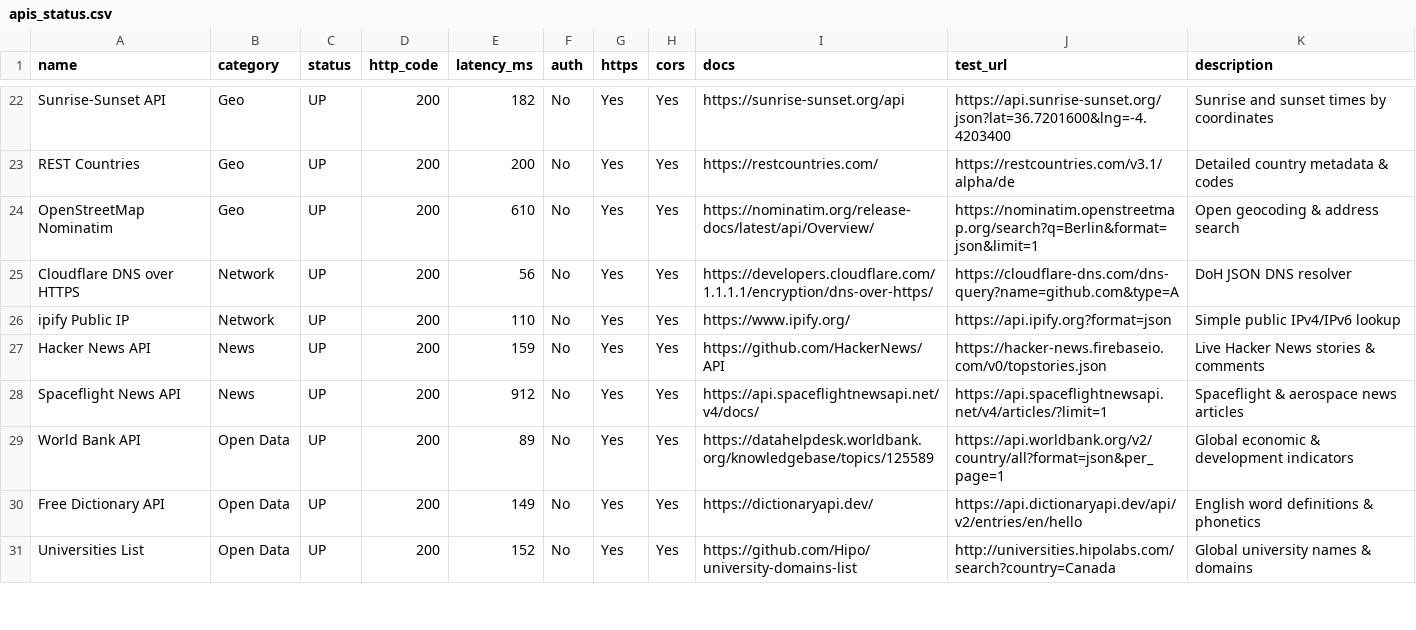
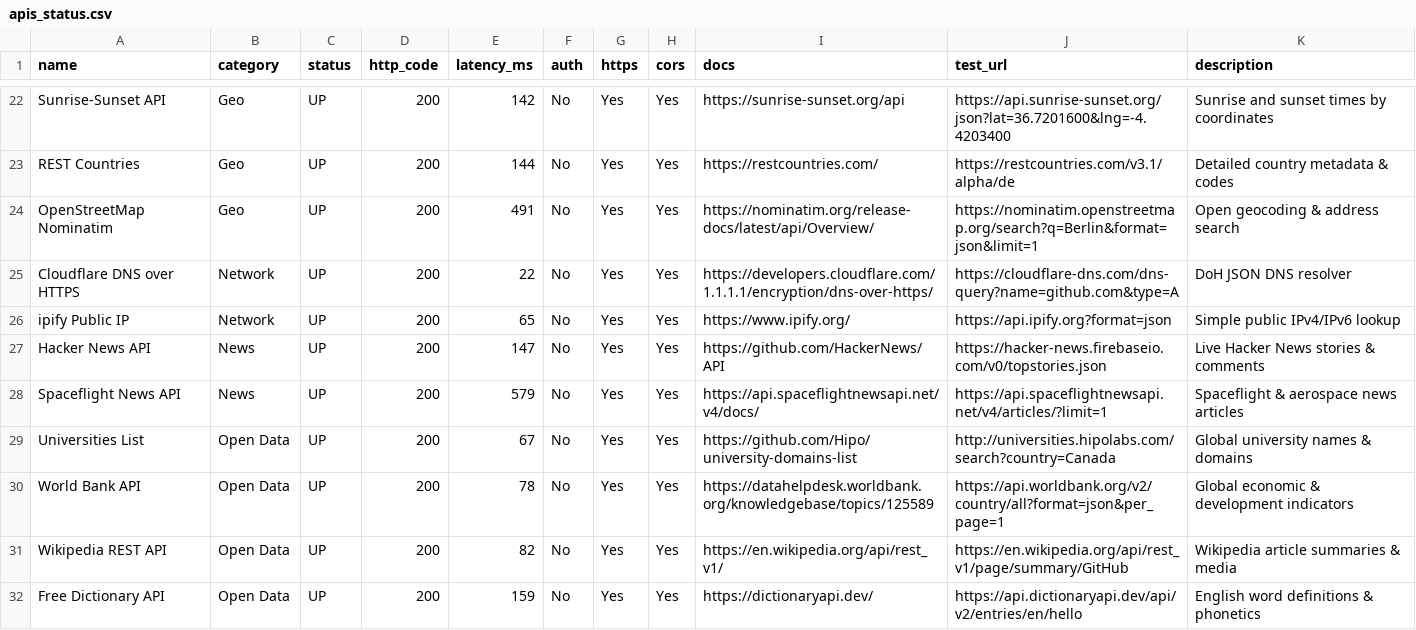
Before and after one commit to OneForAllHub/verified-public-apis, a CSV file: data/apis_status.csv, drawn as a sheet; only a part is shown, gaps mark what is left out; removed rows and columns are numbered as before the commit, all else as after; the diff covers the shown part only; the diff names each change by its address in the sheet, - before the commit and + after, or states it on an @@ line.

```diff
--- a/data/apis_status.csv
+++ b/data/apis_status.csv
-E22 (latency_ms): 182
+E22 (latency_ms): 142
-E23 (latency_ms): 200
+E23 (latency_ms): 144
-E24 (latency_ms): 610
+E24 (latency_ms): 491
-E25 (latency_ms): 56
+E25 (latency_ms): 22
-E26 (latency_ms): 110
+E26 (latency_ms): 65
-E27 (latency_ms): 159
+E27 (latency_ms): 147
-E28 (latency_ms): 912
+E28 (latency_ms): 579
+row 29: Universities List | Open Data | UP | 200 | 67 | No | Yes | Yes | https://github.com/Hipo/university-domains-list | http://universities.hipolabs.com/search?country=Canada | Global university names & domains
-E30 (latency_ms): 89
+E30 (latency_ms): 78
+row 31: Wikipedia REST API | Open Data | UP | 200 | 82 | No | Yes | Yes | https://en.wikipedia.org/api/rest_v1/ | https://en.wikipedia.org/api/rest_v1/page/summary/GitHub | Wikipedia article summaries & media
-E32 (latency_ms): 149
+E32 (latency_ms): 159
-row 31: Universities List | Open Data | UP | 200 | 152 | No | Yes | Yes | https://github.com/Hipo/university-domains-list | http://universities.hipolabs.com/search?country=Canada | Global university names & domains
```
Also changed, not shown: 5 added rows, 6 removed rows and 36 edited cells elsewhere in this file, 15 other files.
